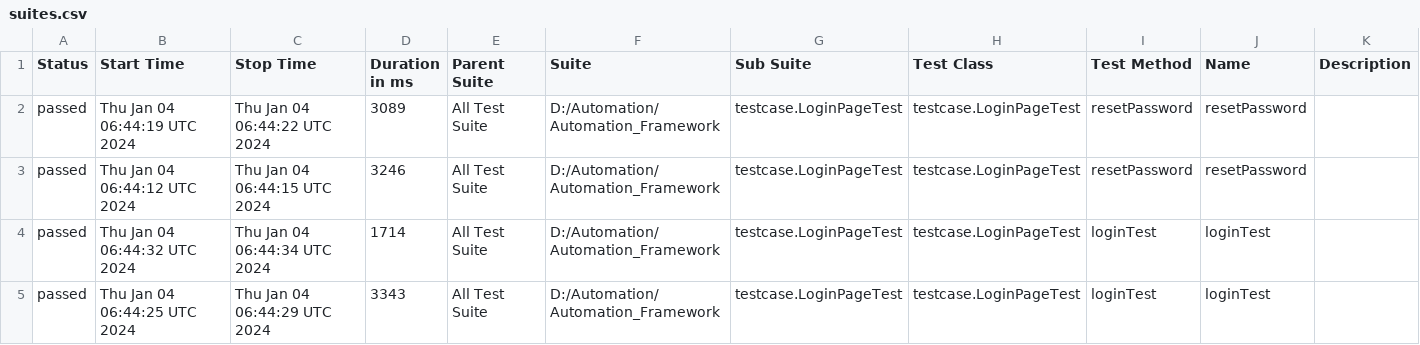
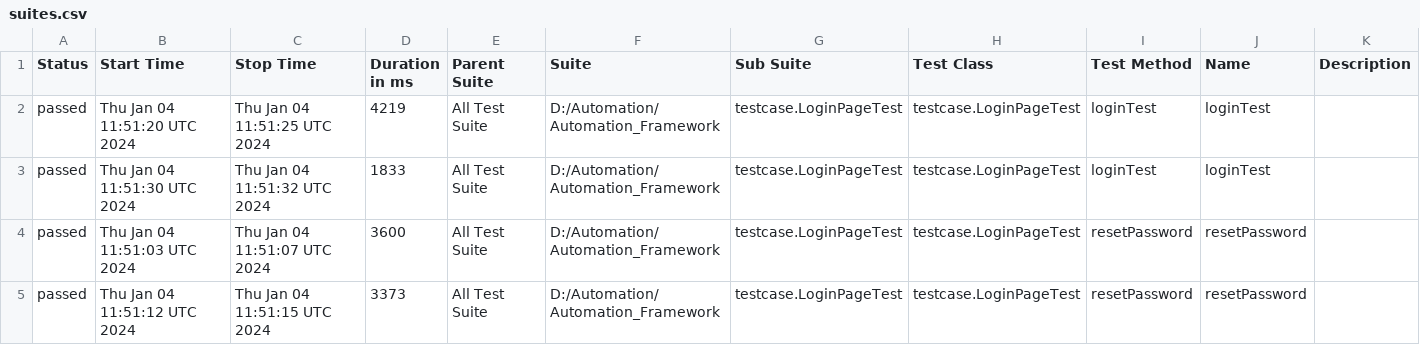
Before and after one commit to Yashavant1629/openg2p-testing, a CSV file: data/suites.csv, drawn as a sheet.

```diff
--- a/data/suites.csv
+++ b/data/suites.csv
@@ -1,5 +1,5 @@
 "Status","Start Time","Stop Time","Duration in ms","Parent Suite","Suite","Sub Suite","Test Class","Test Method","Name","Description"
-"passed","Thu Jan 04 06:44:19 UTC 2024","Thu Jan 04 06:44:22 UTC 2024","3089","All Test Suite","D:/Automation/Automation_Framework","testcase.LoginPageTest","testcase.LoginPageTest","resetPassword","resetPassword",""
-"passed","Thu Jan 04 06:44:12 UTC 2024","Thu Jan 04 06:44:15 UTC 2024","3246","All Test Suite","D:/Automation/Automation_Framework","testcase.LoginPageTest","testcase.LoginPageTest","resetPassword","resetPassword",""
-"passed","Thu Jan 04 06:44:32 UTC 2024","Thu Jan 04 06:44:34 UTC 2024","1714","All Test Suite","D:/Automation/Automation_Framework","testcase.LoginPageTest","testcase.LoginPageTest","loginTest","loginTest",""
-"passed","Thu Jan 04 06:44:25 UTC 2024","Thu Jan 04 06:44:29 UTC 2024","3343","All Test Suite","D:/Automation/Automation_Framework","testcase.LoginPageTest","testcase.LoginPageTest","loginTest","loginTest",""
+"passed","Thu Jan 04 11:51:20 UTC 2024","Thu Jan 04 11:51:25 UTC 2024","4219","All Test Suite","D:/Automation/Automation_Framework","testcase.LoginPageTest","testcase.LoginPageTest","loginTest","loginTest",""
+"passed","Thu Jan 04 11:51:30 UTC 2024","Thu Jan 04 11:51:32 UTC 2024","1833","All Test Suite","D:/Automation/Automation_Framework","testcase.LoginPageTest","testcase.LoginPageTest","loginTest","loginTest",""
+"passed","Thu Jan 04 11:51:03 UTC 2024","Thu Jan 04 11:51:07 UTC 2024","3600","All Test Suite","D:/Automation/Automation_Framework","testcase.LoginPageTest","testcase.LoginPageTest","resetPassword","resetPassword",""
+"passed","Thu Jan 04 11:51:12 UTC 2024","Thu Jan 04 11:51:15 UTC 2024","3373","All Test Suite","D:/Automation/Automation_Framework","testcase.LoginPageTest","testcase.LoginPageTest","resetPassword","resetPassword",""
```
Also changed, not shown: 37 other files.
